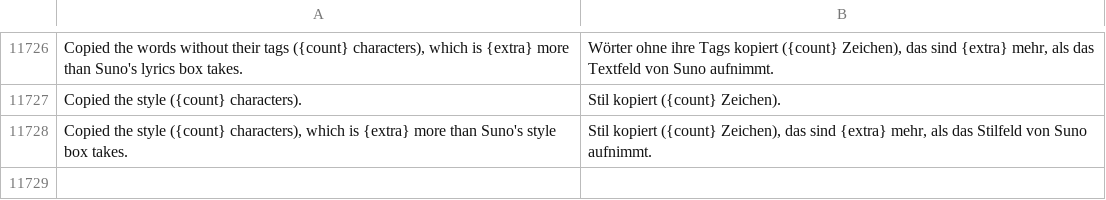
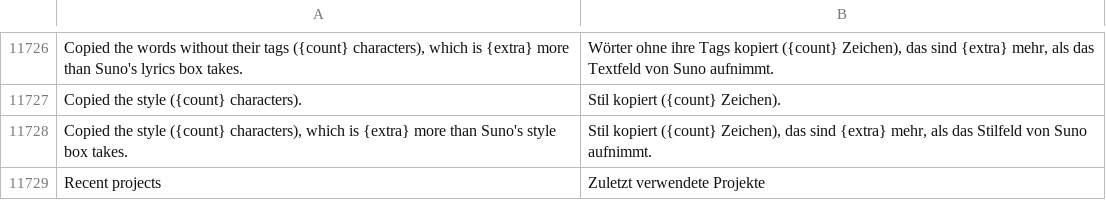
Before and after one commit to jolyonralph/limoniter, a TSV file: data/lang/de.tsv, drawn as a sheet; only a part is shown, gaps mark what is left out; the diff names each change by its address in the sheet, - before the commit and + after, or states it on an @@ line.

```diff
--- a/data/lang/de.tsv
+++ b/data/lang/de.tsv
+row 11729: Recent projects | Zuletzt verwendete Projekte
```
Also changed, not shown: data/lang/es.tsv, data/lang/it.tsv, 6 other files.
